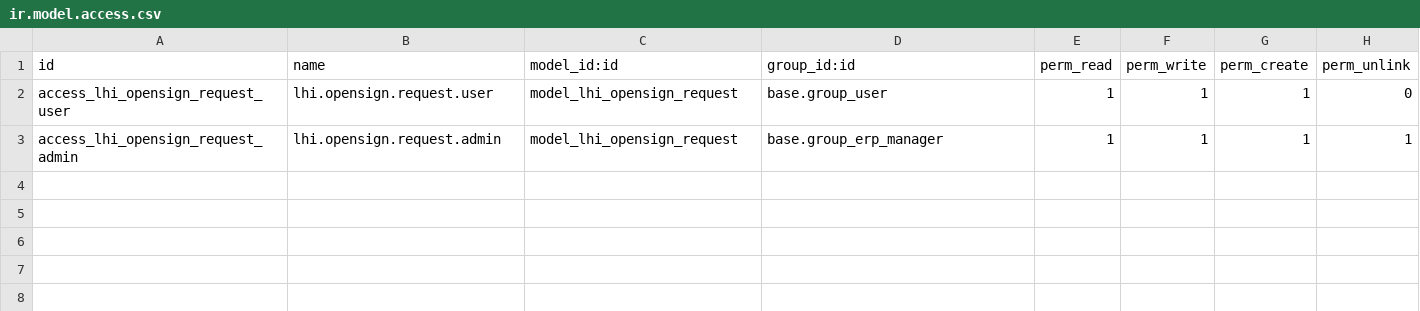
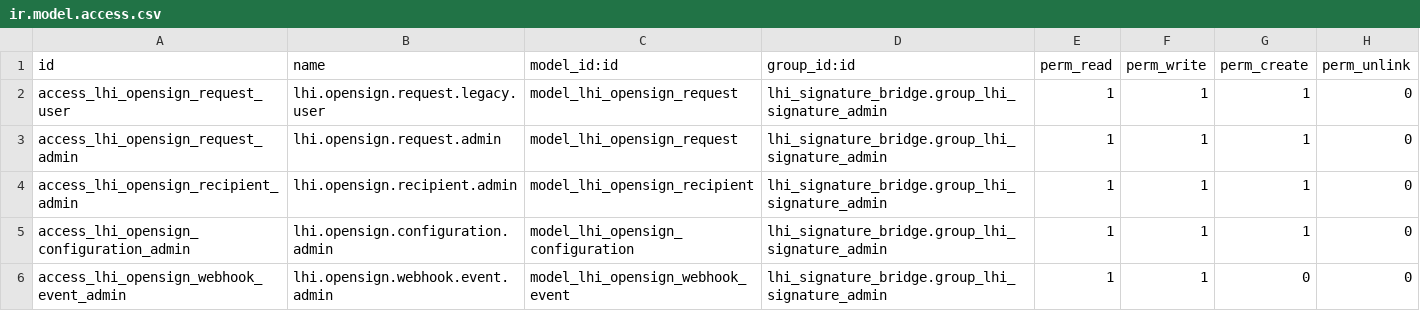
Before and after one commit to ntong433/odoo, a CSV file: custom-addons/lhi_signature_bridge/security/ir.model.access.csv, drawn as a sheet.

```diff
--- a/custom-addons/lhi_signature_bridge/security/ir.model.access.csv
+++ b/custom-addons/lhi_signature_bridge/security/ir.model.access.csv
@@ -1,3 +1,6 @@
 id,name,model_id:id,group_id:id,perm_read,perm_write,perm_create,perm_unlink
-access_lhi_opensign_request_user,lhi.opensign.request.user,model_lhi_opensign_request,base.group_user,1,1,1,0
-access_lhi_opensign_request_admin,lhi.opensign.request.admin,model_lhi_opensign_request,base.group_erp_manager,1,1,1,1
+access_lhi_opensign_request_user,lhi.opensign.request.legacy.user,model_lhi_opensign_request,lhi_signature_bridge.group_lhi_signature_admin,1,1,1,0
+access_lhi_opensign_request_admin,lhi.opensign.request.admin,model_lhi_opensign_request,lhi_signature_bridge.group_lhi_signature_admin,1,1,1,0
+access_lhi_opensign_recipient_admin,lhi.opensign.recipient.admin,model_lhi_opensign_recipient,lhi_signature_bridge.group_lhi_signature_admin,1,1,1,0
+access_lhi_opensign_configuration_admin,lhi.opensign.configuration.admin,model_lhi_opensign_configuration,lhi_signature_bridge.group_lhi_signature_admin,1,1,1,0
+access_lhi_opensign_webhook_event_admin,lhi.opensign.webhook.event.admin,model_lhi_opensign_webhook_event,lhi_signature_bridge.group_lhi_signature_admin,1,1,0,0
```
Also changed, not shown: 59 other files.
